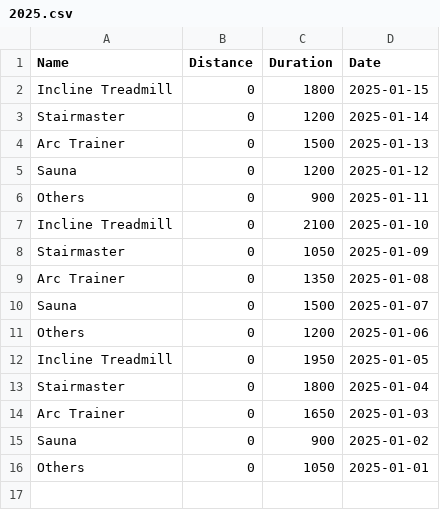
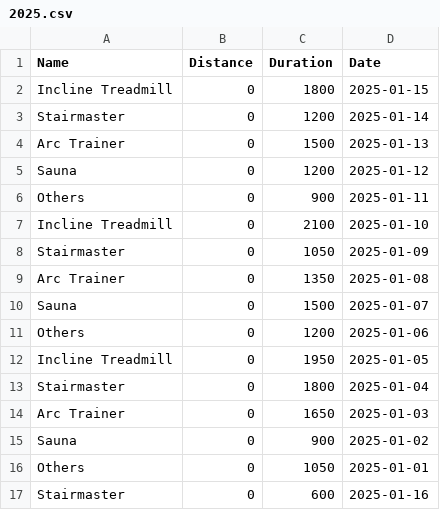
Before and after one commit to anhsrepo/hadge, a CSV file: workouts/2025.csv, drawn as a sheet; the diff names each change by its address in the sheet, - before the commit and + after, or states it on an @@ line.

Commit message:
Add new workout to trigger gist update

```diff
--- a/workouts/2025.csv
+++ b/workouts/2025.csv
+row 17: Stairmaster | 0 | 600 | 2025-01-16
```
